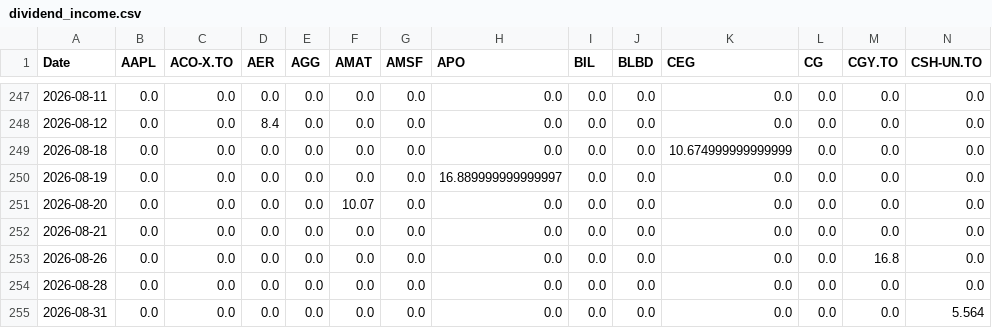
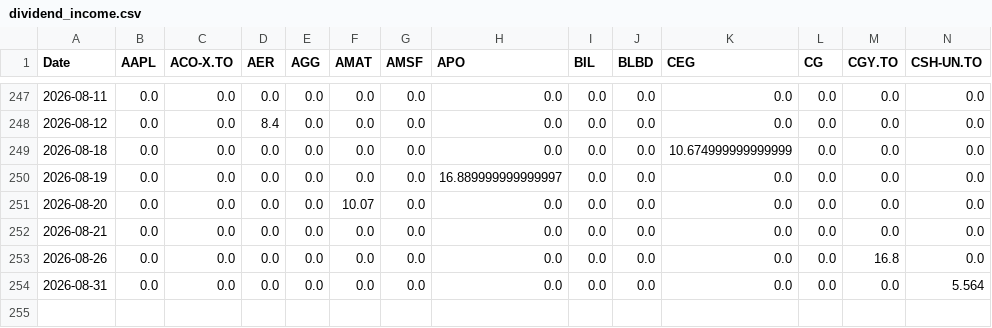
Before and after one commit to DFIC-Quant-Fund/Fund-Monitor, a CSV file: data/core/output/dividend_income.csv, drawn as a sheet; only a part is shown, gaps mark what is left out; rows hold the shown columns only; the diff names each change by its address in the sheet, - before the commit and + after, or states it on an @@ line.

```diff
--- a/data/core/output/dividend_income.csv
+++ b/data/core/output/dividend_income.csv
-row 254: 2026-08-28 | 0.0 | 0.0 | 0.0 | 0.0 | 0.0 | 0.0 | 0.0 | 0.0 | 0.0 | 0.0 | 0.0 | 0.0 | 0.0
```
Also changed, not shown: data/benchmark/output/exchange_rates.csv, data/core/output/dividend_per_share.csv, 13 other files.
